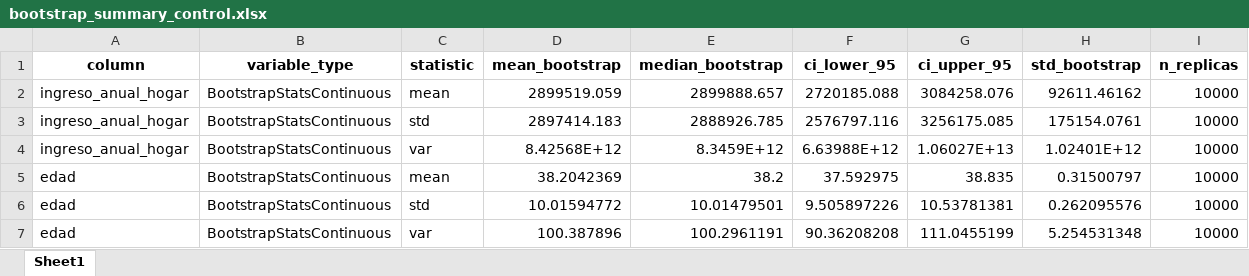
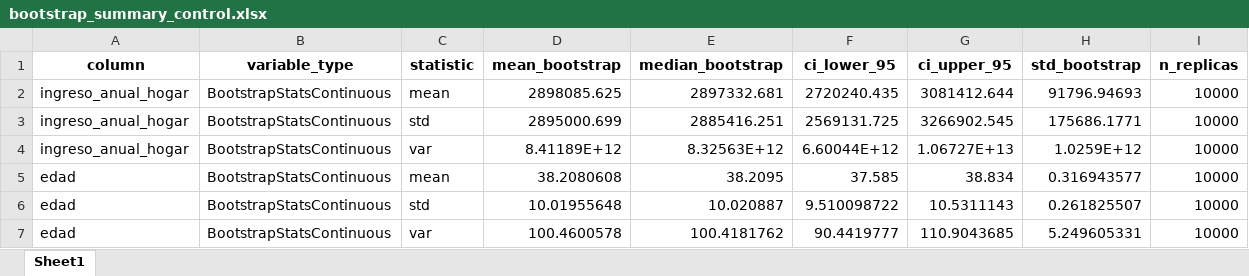
Before and after one commit to andreasoledadguerra/impact-evaluation-of-public-policy, an Excel workbook: data/final/bootstrap_summary_control.xlsx, sheet Sheet1, drawn as a sheet; only a part is shown; values as stored, in another font and other column widths than the file's, no borders; the diff covers the shown part only; the diff names each change by its address in the sheet, - before the commit and + after, or states it on an @@ line.

```diff
--- a/data/final/bootstrap_summary_control.xlsx (sheet Sheet1)
+++ b/data/final/bootstrap_summary_control.xlsx (sheet Sheet1)
-D2 (mean_bootstrap): 2899519.059
+D2 (mean_bootstrap): 2898085.625
-E2 (median_bootstrap): 2899888.657
+E2 (median_bootstrap): 2897332.681
-F2 (ci_lower_95): 2720185.088
+F2 (ci_lower_95): 2720240.435
-G2 (ci_upper_95): 3084258.076
+G2 (ci_upper_95): 3081412.644
-H2 (std_bootstrap): 92611.46162
+H2 (std_bootstrap): 91796.94693
-D3 (mean_bootstrap): 2897414.183
+D3 (mean_bootstrap): 2895000.699
-E3 (median_bootstrap): 2888926.785
+E3 (median_bootstrap): 2885416.251
-F3 (ci_lower_95): 2576797.116
+F3 (ci_lower_95): 2569131.725
-G3 (ci_upper_95): 3256175.085
+G3 (ci_upper_95): 3266902.545
-H3 (std_bootstrap): 175154.0761
+H3 (std_bootstrap): 175686.1771
-D4 (mean_bootstrap): 8.42568E+12
+D4 (mean_bootstrap): 8.41189E+12
-E4 (median_bootstrap): 8.3459E+12
+E4 (median_bootstrap): 8.32563E+12
-F4 (ci_lower_95): 6.63988E+12
+F4 (ci_lower_95): 6.60044E+12
-G4 (ci_upper_95): 1.06027E+13
+G4 (ci_upper_95): 1.06727E+13
-H4 (std_bootstrap): 1.02401E+12
+H4 (std_bootstrap): 1.0259E+12
-D5 (mean_bootstrap): 38.2042369
+D5 (mean_bootstrap): 38.2080608
-E5 (median_bootstrap): 38.2
+E5 (median_bootstrap): 38.2095
-F5 (ci_lower_95): 37.592975
+F5 (ci_lower_95): 37.585
-G5 (ci_upper_95): 38.835
+G5 (ci_upper_95): 38.834
-H5 (std_bootstrap): 0.31500797
+H5 (std_bootstrap): 0.316943577
-D6 (mean_bootstrap): 10.01594772
+D6 (mean_bootstrap): 10.01955648
-E6 (median_bootstrap): 10.01479501
+E6 (median_bootstrap): 10.020887
-F6 (ci_lower_95): 9.505897226
+F6 (ci_lower_95): 9.510098722
-G6 (ci_upper_95): 10.53781381
+G6 (ci_upper_95): 10.5311143
-H6 (std_bootstrap): 0.262095576
+H6 (std_bootstrap): 0.261825507
-D7 (mean_bootstrap): 100.387896
+D7 (mean_bootstrap): 100.4600578
-E7 (median_bootstrap): 100.2961191
+E7 (median_bootstrap): 100.4181762
-F7 (ci_lower_95): 90.36208208
+F7 (ci_lower_95): 90.4419777
-G7 (ci_upper_95): 111.0455199
+G7 (ci_upper_95): 110.9043685
-H7 (std_bootstrap): 5.254531348
+H7 (std_bootstrap): 5.249605331
```
Also changed, not shown: 46 edited cells elsewhere in this sheet, data/final/bootstrap_summary_treatment.xlsx, data/final/media_condition.xlsx, 10 other files.
